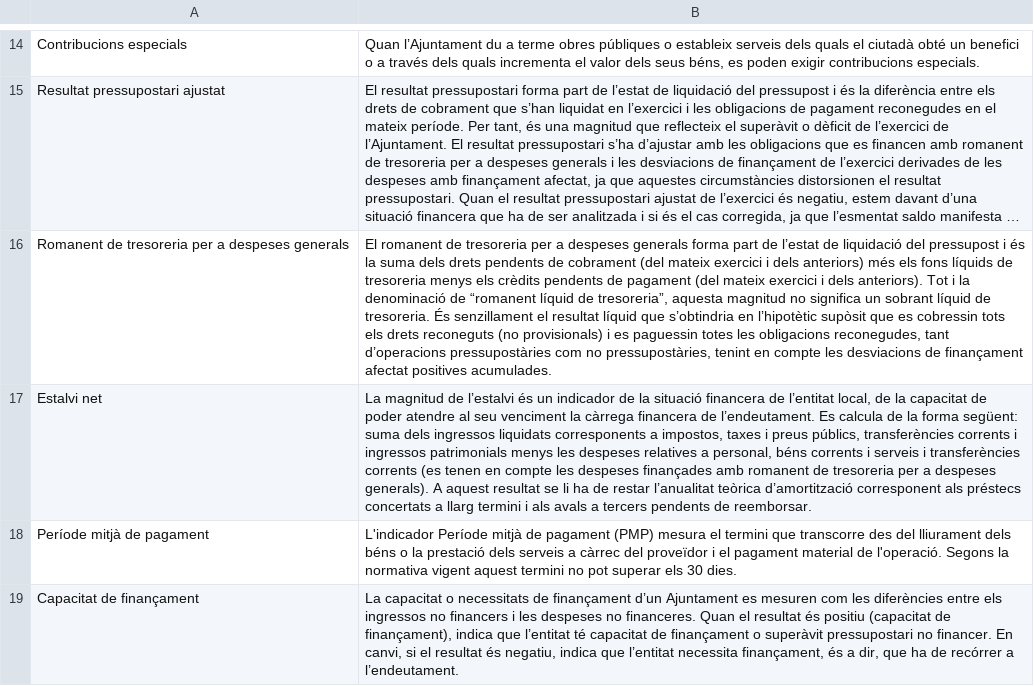
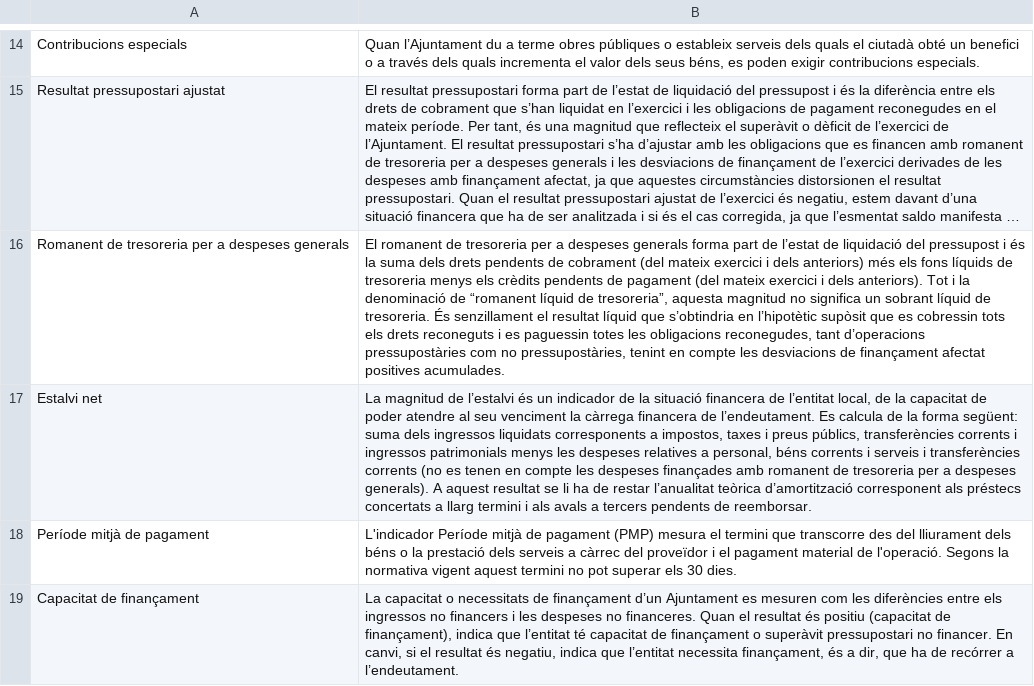
Before and after one commit to civio/presupuesto, a CSV file: budget_app/static/glosario_default_ca.csv, drawn as a sheet; only a part is shown, gaps mark what is left out; long unchanged cells end in …; the diff names each change by its address in the sheet, - before the commit and + after, or states it on an @@ line.

```diff
--- a/budget_app/static/glosario_default_ca.csv
+++ b/budget_app/static/glosario_default_ca.csv
-B16: …drets reconeguts (no provisionals) i es…
+B16: …drets reconeguts i es…
-B17: …transferències corrents (es tenen en…
+B17: …transferències corrents (no es tenen en…
```
Also changed, not shown: budget_app/static/glosario_default_es.csv.
